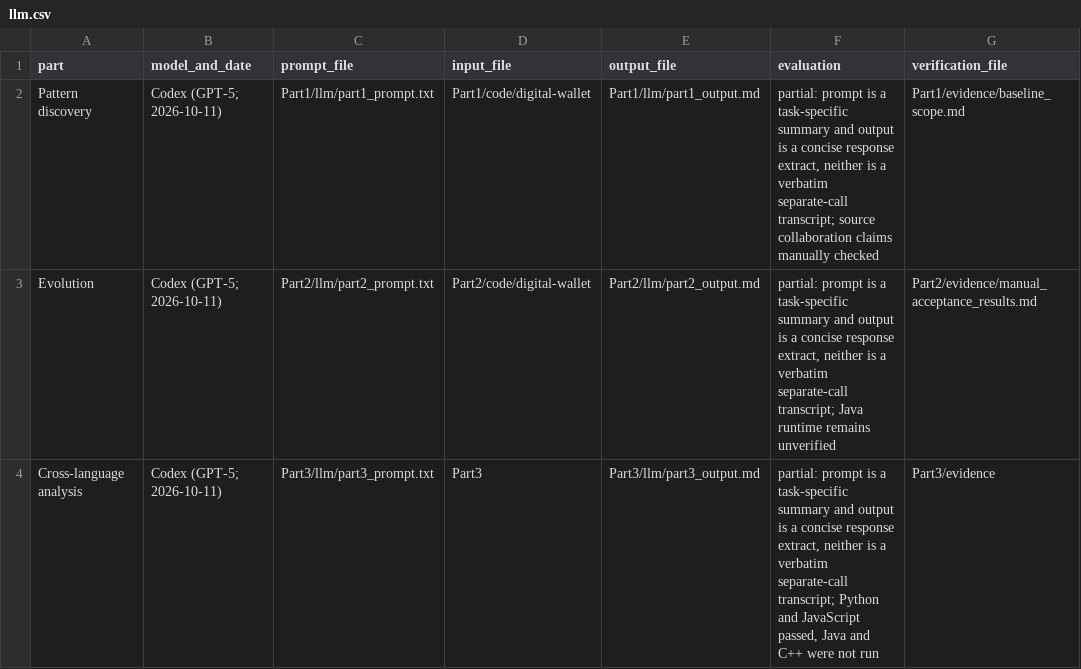
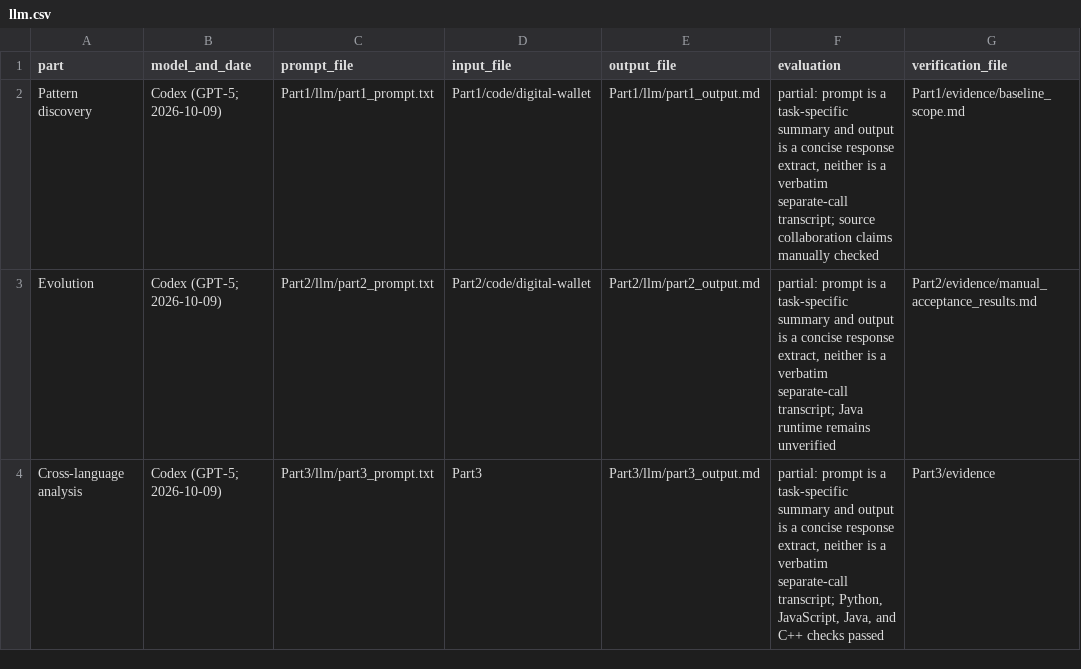
Before and after one commit to AbhinavNairr/23CSE455_DP_CaseStudy, a CSV file: B9/data/llm.csv, drawn as a sheet.

Commit message:
Update llm.csv with new entries and dates

```diff
--- a/B9/data/llm.csv
+++ b/B9/data/llm.csv
@@ -1,4 +1,4 @@
 part,model_and_date,prompt_file,input_file,output_file,evaluation,verification_file
-Pattern discovery,"Codex (GPT-5; 2026-10-11)",Part1/llm/part1_prompt.txt,Part1/code/digital-wallet,Part1/llm/part1_output.md,"partial: prompt is a task-specific summary and output is a concise response extract, neither is a verbatim separate-call transcript; source collaboration claims manually checked",Part1/evidence/baseline_scope.md
-Evolution,"Codex (GPT-5; 2026-10-11)",Part2/llm/part2_prompt.txt,Part2/code/digital-wallet,Part2/llm/part2_output.md,"partial: prompt is a task-specific summary and output is a concise response extract, neither is a verbatim separate-call transcript; Java runtime remains unverified",Part2/evidence/manual_acceptance_results.md
-Cross-language analysis,"Codex (GPT-5; 2026-10-11)",Part3/llm/part3_prompt.txt,Part3,Part3/llm/part3_output.md,"partial: prompt is a task-specific summary and output is a concise response extract, neither is a verbatim separate-call transcript; Python and JavaScript passed, Java and C++ were not run",Part3/evidence
+Pattern discovery,"Codex (GPT-5; 2026-10-09)",Part1/llm/part1_prompt.txt,Part1/code/digital-wallet,Part1/llm/part1_output.md,"partial: prompt is a task-specific summary and output is a concise response extract, neither is a verbatim separate-call transcript; source collaboration claims manually checked",Part1/evidence/baseline_scope.md
+Evolution,"Codex (GPT-5; 2026-10-09)",Part2/llm/part2_prompt.txt,Part2/code/digital-wallet,Part2/llm/part2_output.md,"partial: prompt is a task-specific summary and output is a concise response extract, neither is a verbatim separate-call transcript; Java runtime remains unverified",Part2/evidence/manual_acceptance_results.md
+Cross-language analysis,"Codex (GPT-5; 2026-10-09)",Part3/llm/part3_prompt.txt,Part3,Part3/llm/part3_output.md,"partial: prompt is a task-specific summary and output is a concise response extract, neither is a verbatim separate-call transcript; Python, JavaScript, Java, and C++ checks passed",Part3/evidence
```
